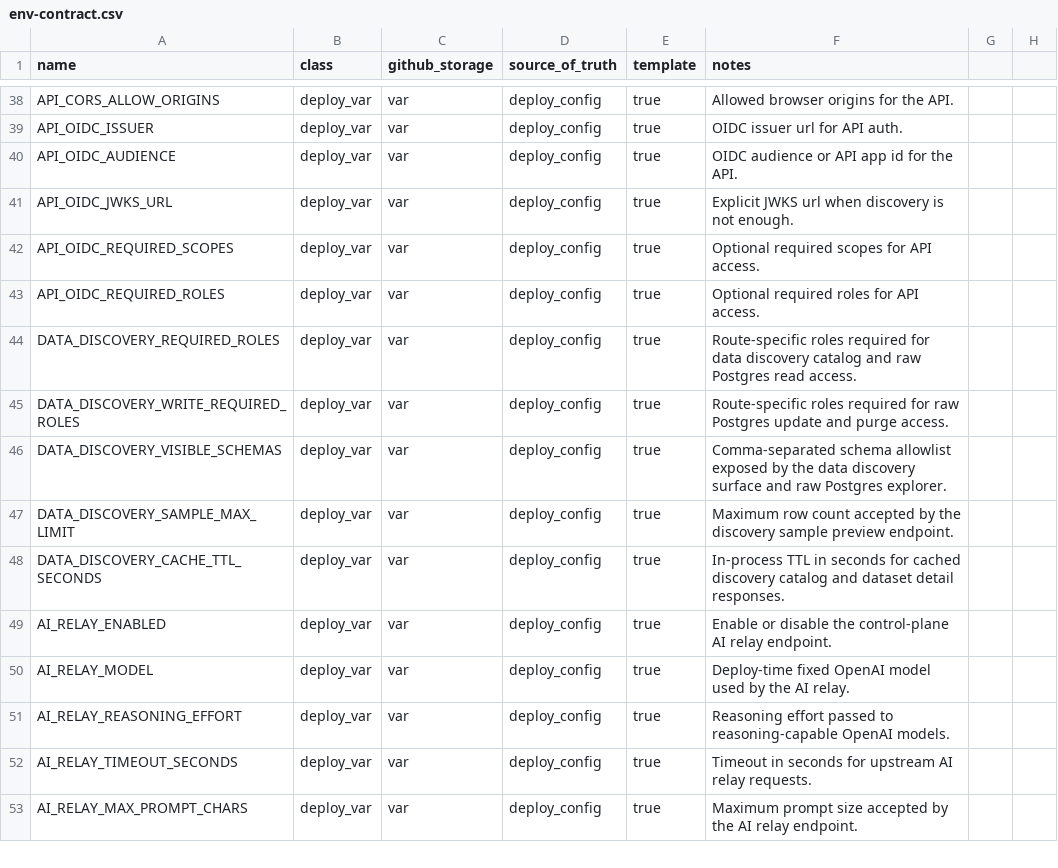
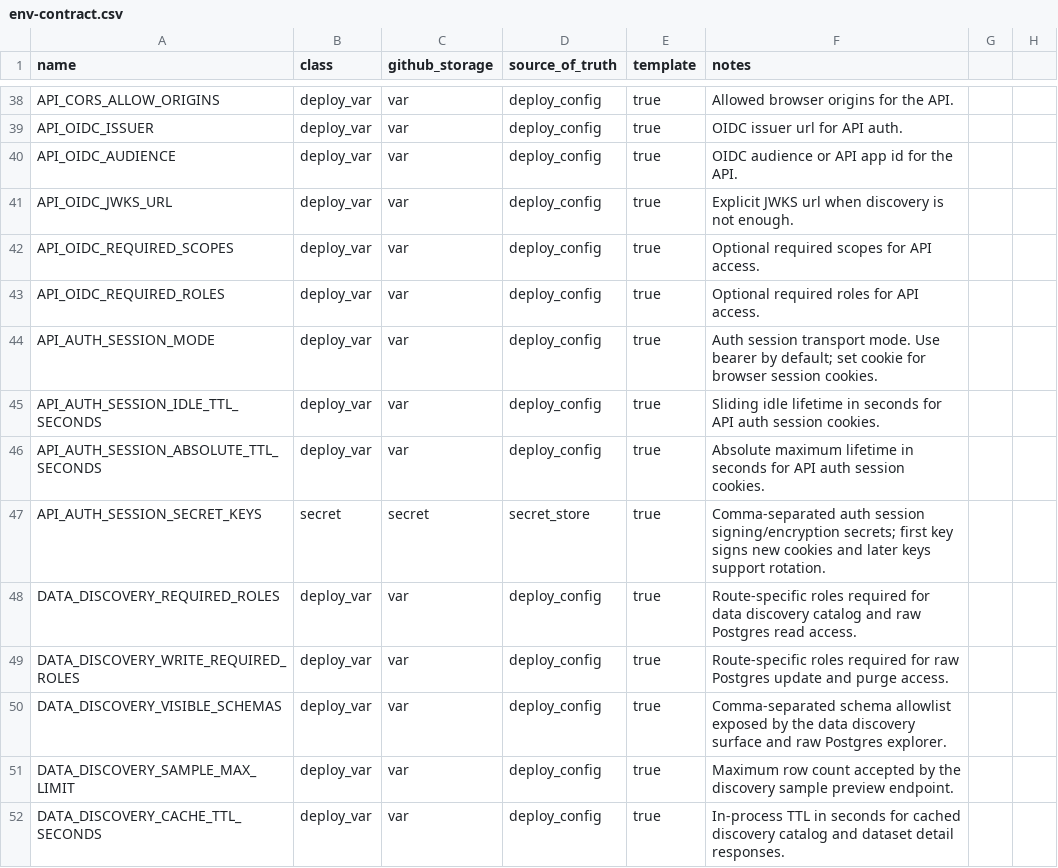
Before and after one commit to koala-man-64/asset-allocation-control-plane, a CSV file: docs/ops/env-contract.csv, drawn as a sheet; only a part is shown, gaps mark what is left out; the shorter side is filled out with more unchanged rows; the diff names each change by its address in the sheet, - before the commit and + after, or states it on an @@ line.

```diff
--- a/docs/ops/env-contract.csv
+++ b/docs/ops/env-contract.csv
+row 44: API_AUTH_SESSION_MODE | deploy_var | var | deploy_config | true | Auth session transport mode. Use bearer by default; set cookie for browser session cookies.
+row 45: API_AUTH_SESSION_IDLE_TTL_SECONDS | deploy_var | var | deploy_config | true | Sliding idle lifetime in seconds for API auth session cookies.
+row 46: API_AUTH_SESSION_ABSOLUTE_TTL_SECONDS | deploy_var | var | deploy_config | true | Absolute maximum lifetime in seconds for API auth session cookies.
+row 47: API_AUTH_SESSION_SECRET_KEYS | secret | secret | secret_store | true | Comma-separated auth session signing/encryption secrets; first key signs new cookies and later keys support rotation.
```
Also changed, not shown: 13 other files.
